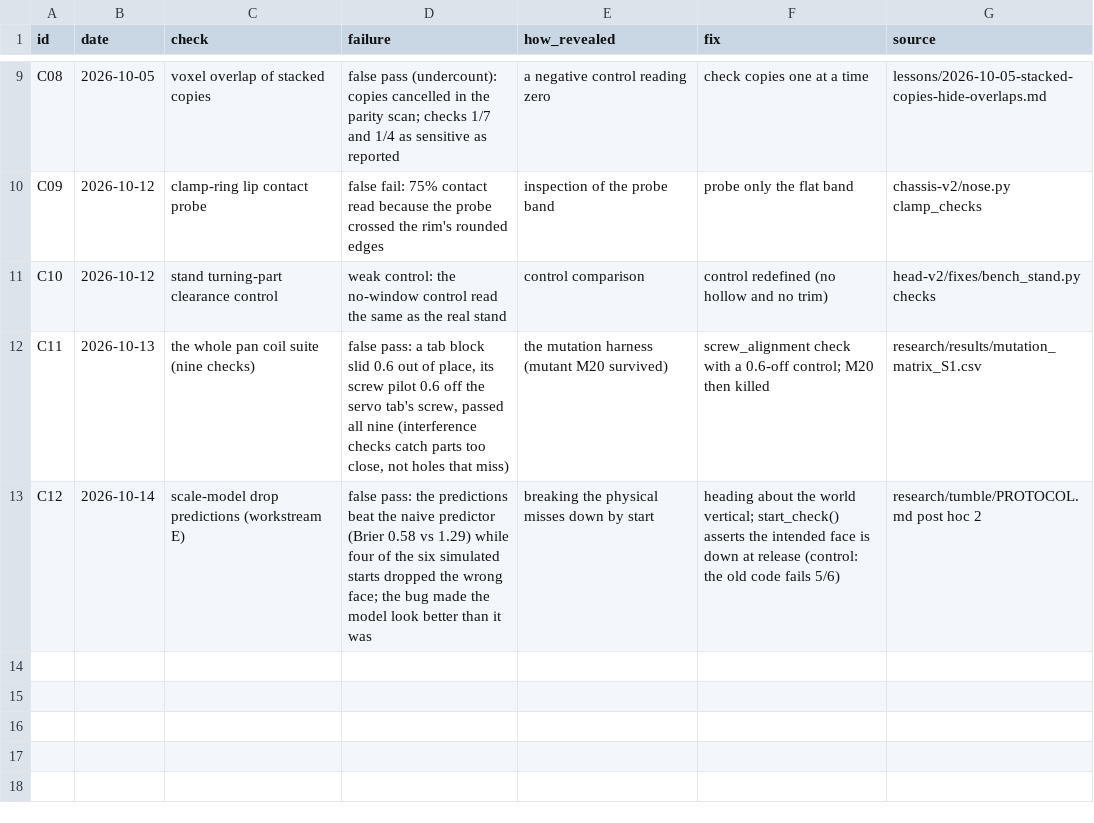
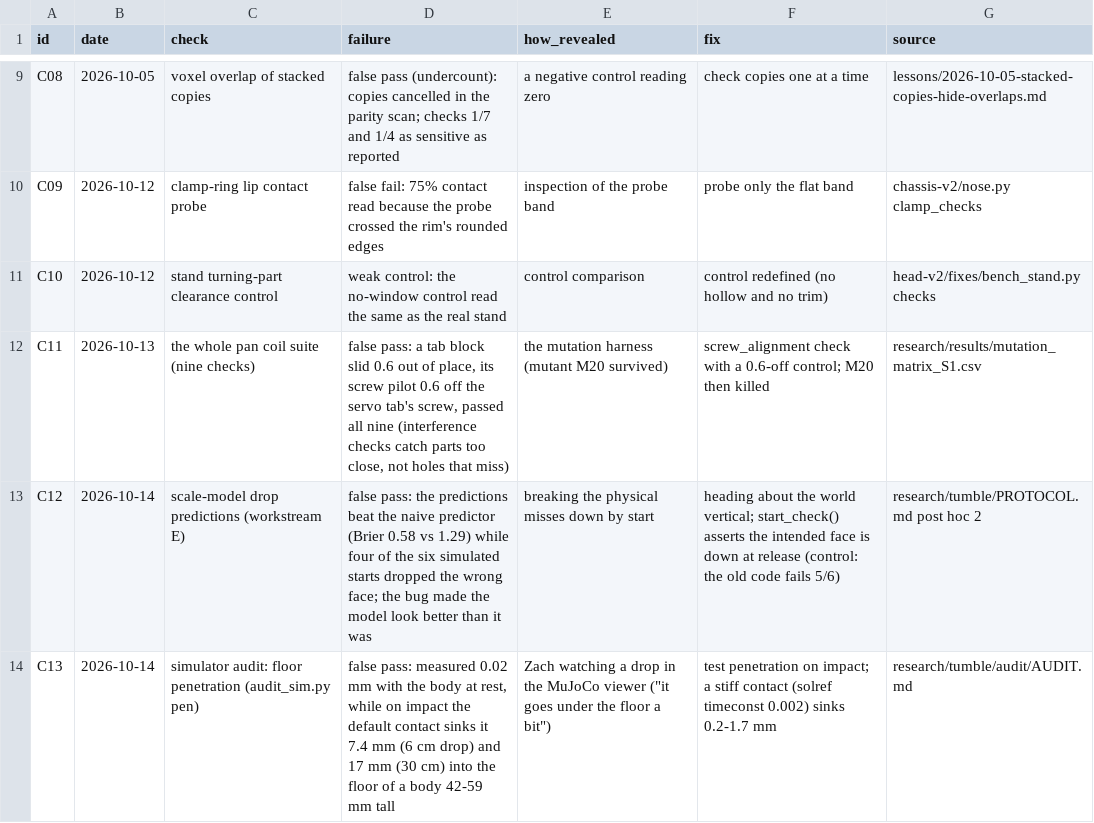
Before and after one commit to ZacharyShaver/FPVTank_Prototype, a CSV file: research/data/check_failures.csv, drawn as a sheet; only a part is shown, gaps mark what is left out.

```diff
--- a/research/data/check_failures.csv
+++ b/research/data/check_failures.csv
@@ -13 +13,2 @@ C11,2026-10-13,the whole pan coil suite (nine checks),"false pass: a tab block s
 C12,2026-10-14,scale-model drop predictions (workstream E),"false pass: the predictions beat the naive predictor (Brier 0.58 vs 1.29) while four of the six simulated starts dropped the wrong face; the bug made the model look better than it was",breaking the physical misses down by start,heading about the world vertical; start_check() asserts the intended face is down at release (control: the old code fails 5/6),research/tumble/PROTOCOL.md post hoc 2
+C13,2026-10-14,simulator audit: floor penetration (audit_sim.py pen),"false pass: measured 0.02 mm with the body at rest, while on impact the default contact sinks it 7.4 mm (6 cm drop) and 17 mm (30 cm) into the floor of a body 42-59 mm tall",Zach watching a drop in the MuJoCo viewer ("it goes under the floor a bit"),test penetration on impact; a stiff contact (solref timeconst 0.002) sinks 0.2-1.7 mm,research/tumble/audit/AUDIT.md
```
Also changed, not shown: research/data/iterations_live.csv, 1 other file.
